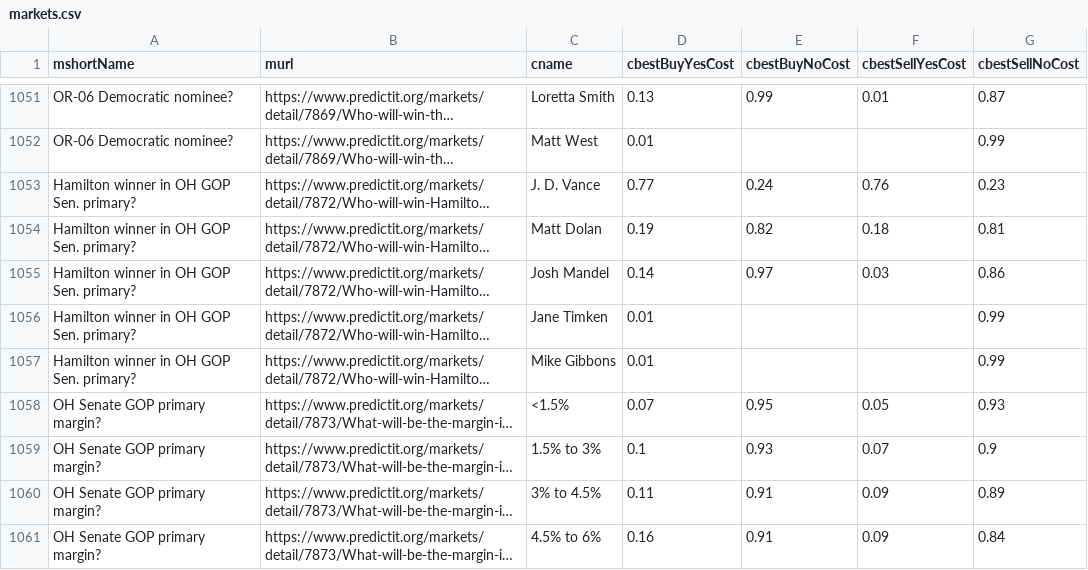
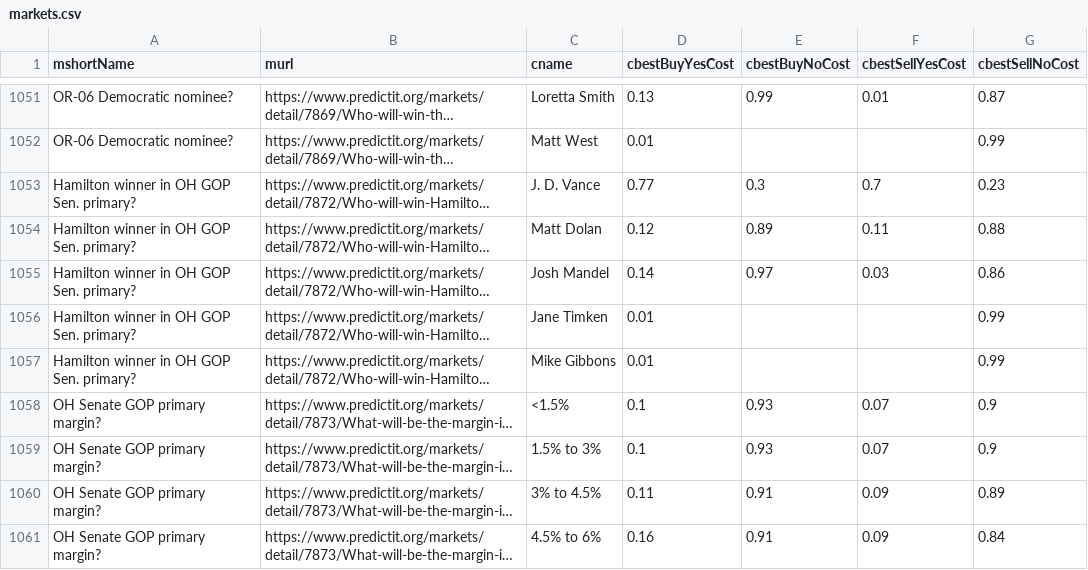
Before and after one commit to dcadata/predictit-arbitrage, a CSV file: data/markets.csv, drawn as a sheet; only a part is shown, gaps mark what is left out; long unchanged cells end in …; the diff covers the shown part only; the diff names each change by its address in the sheet, - before the commit and + after, or states it on an @@ line.

```diff
--- a/data/markets.csv
+++ b/data/markets.csv
-E1053 (cbestBuyNoCost): 0.24
+E1053 (cbestBuyNoCost): 0.3
-F1053 (cbestSellYesCost): 0.76
+F1053 (cbestSellYesCost): 0.7
-D1054 (cbestBuyYesCost): 0.19
+D1054 (cbestBuyYesCost): 0.12
-E1054 (cbestBuyNoCost): 0.82
+E1054 (cbestBuyNoCost): 0.89
-F1054 (cbestSellYesCost): 0.18
+F1054 (cbestSellYesCost): 0.11
-G1054 (cbestSellNoCost): 0.81
+G1054 (cbestSellNoCost): 0.88
-D1058 (cbestBuyYesCost): 0.07
+D1058 (cbestBuyYesCost): 0.1
-E1058 (cbestBuyNoCost): 0.95
+E1058 (cbestBuyNoCost): 0.93
-F1058 (cbestSellYesCost): 0.05
+F1058 (cbestSellYesCost): 0.07
-G1058 (cbestSellNoCost): 0.93
+G1058 (cbestSellNoCost): 0.9
```
Also changed, not shown: 1 added row, 1 removed row and 32 edited cells elsewhere in this file, 2 other files.
